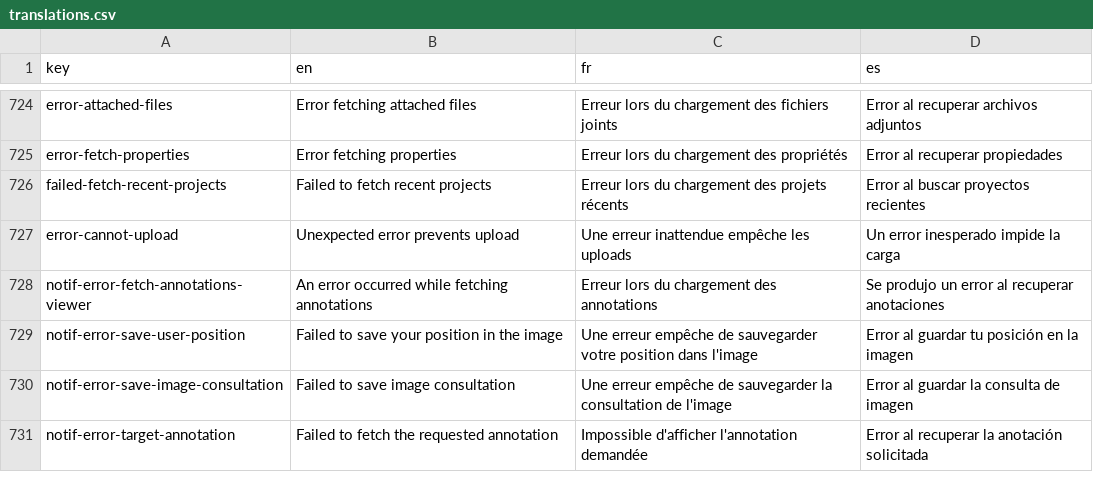
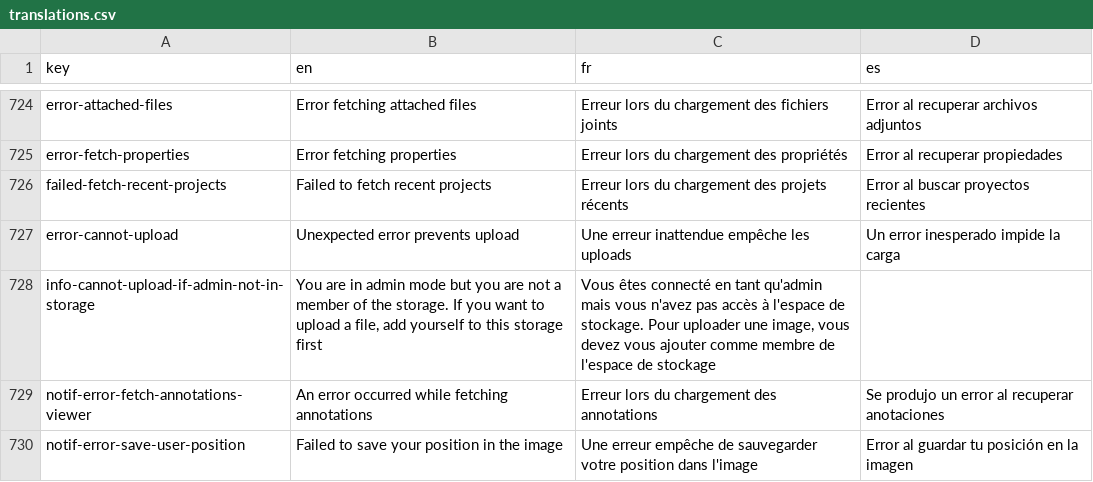
Before and after one commit to cytomine/Cytomine-Web-UI, a CSV file: src/locales/translations.csv, drawn as a sheet; only a part is shown, gaps mark what is left out; the shorter side is filled out with more unchanged rows.

Commit message:
fix: OP-1705 - disable upload if user (in admin session) not in storage

```diff
--- a/src/locales/translations.csv
+++ b/src/locales/translations.csv
@@ -727,2 +727,3 @@ failed-fetch-recent-projects,Failed to fetch recent projects,Erreur lors du char
 error-cannot-upload,Unexpected error prevents upload,Une erreur inattendue empêche les uploads,Un error inesperado impide la carga
+info-cannot-upload-if-admin-not-in-storage,"You are in admin mode but you are not a member of the storage. If you want to upload a file, add yourself to this storage first","Vous êtes connecté en tant qu'admin mais vous n'avez pas accès à l'espace de stockage. Pour uploader une image, vous devez vous ajouter comme membre de l'espace de stockage"
 notif-error-fetch-annotations-viewer,An error occurred while fetching annotations,Erreur lors du chargement des annotations,Se produjo un error al recuperar anotaciones
```
Also changed, not shown: 2 other files.
